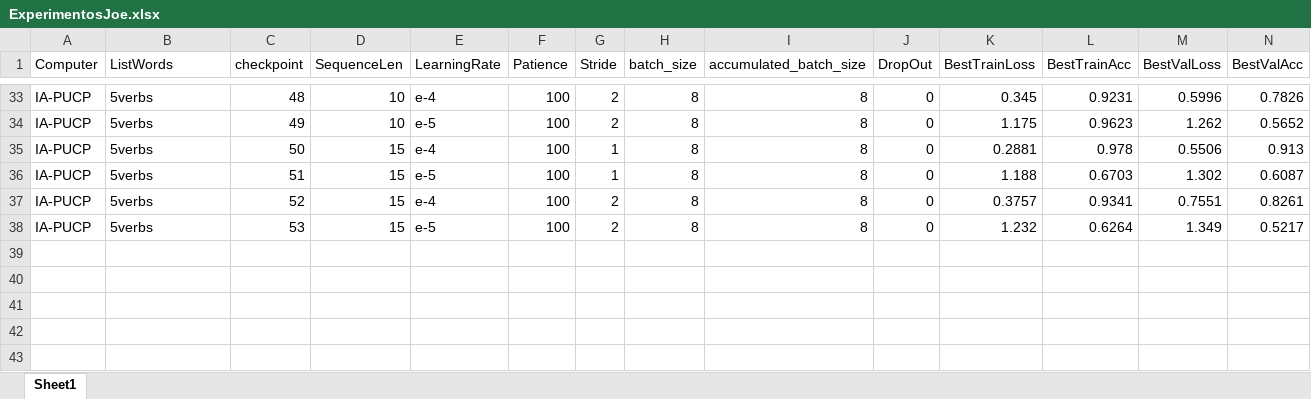
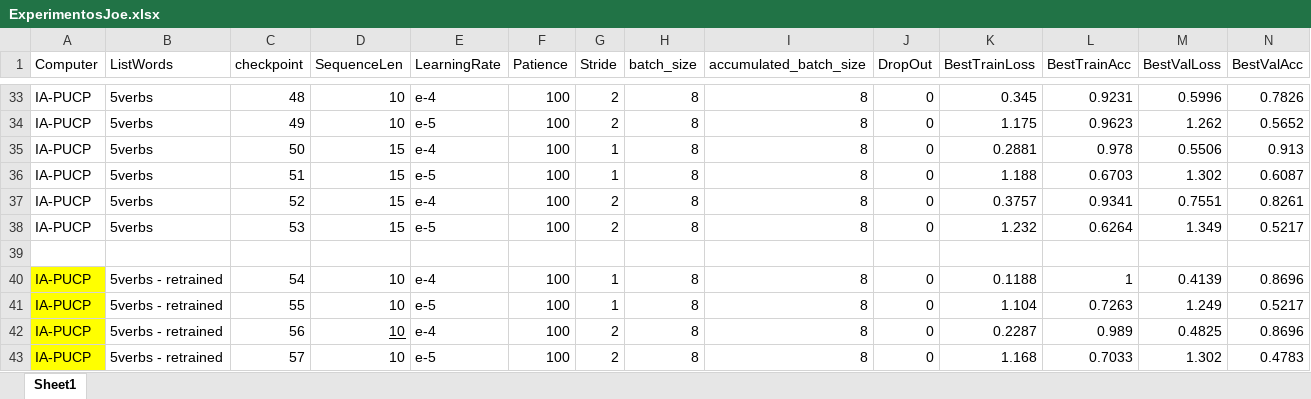
Before and after one commit to gissemari/PeruvianSignLanguage, an Excel workbook: ExperimentosJoe.xlsx, sheet Sheet1, drawn as a sheet; only a part is shown, gaps mark what is left out; values as stored, in another font and other column widths than the file's, no borders; rows hold the shown columns only; the diff names each change by its address in the sheet, - before the commit and + after, or states it on an @@ line.

Commit message:
retrained of some 5verbs experiments

```diff
--- a/ExperimentosJoe.xlsx (sheet Sheet1)
+++ b/ExperimentosJoe.xlsx (sheet Sheet1)
+row 39: (empty)
+row 40: IA-PUCP | 5verbs - retrained | 54 | 10 | e-4 | 100 | 1 | 8 | 8 | 0 | 0.1188 | 1 | 0.4139 | 0.8696
+row 41: IA-PUCP | 5verbs - retrained | 55 | 10 | e-5 | 100 | 1 | 8 | 8 | 0 | 1.104 | 0.7263 | 1.249 | 0.5217
+row 42: IA-PUCP | 5verbs - retrained | 56 | 10 | e-4 | 100 | 2 | 8 | 8 | 0 | 0.2287 | 0.989 | 0.4825 | 0.8696
+row 43: IA-PUCP | 5verbs - retrained | 57 | 10 | e-5 | 100 | 2 | 8 | 8 | 0 | 1.168 | 0.7033 | 1.302 | 0.4783
```
